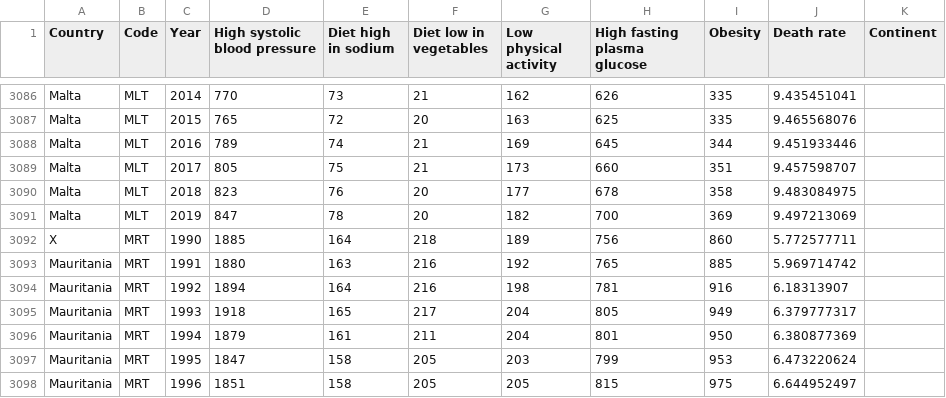
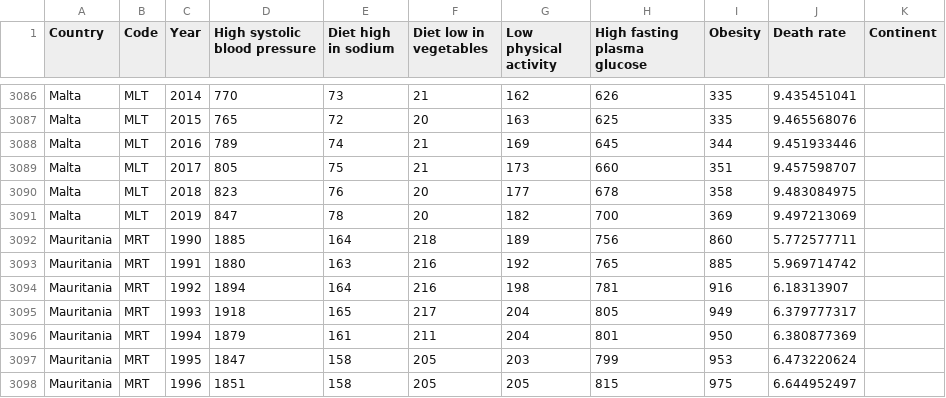
Before and after one commit to KarenXia/fit3179, a CSV file: data/number-of-deaths-by-risk-factor.csv, drawn as a sheet; only a part is shown, gaps mark what is left out.

Commit message:
Add files via upload

```diff
--- a/data/number-of-deaths-by-risk-factor.csv
+++ b/data/number-of-deaths-by-risk-factor.csv
@@ -3091,3 +3091,3 @@ Malta,MLT,2018,823,76,20,177,678,358,9.483084975,
 Malta,MLT,2019,847,78,20,182,700,369,9.497213069,
-X,MRT,1990,1885,164,218,189,756,860,5.772577711,
+Mauritania,MRT,1990,1885,164,218,189,756,860,5.772577711,
 Mauritania,MRT,1991,1880,163,216,192,765,885,5.969714742,
```
